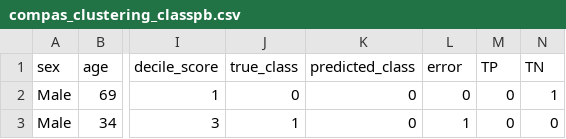
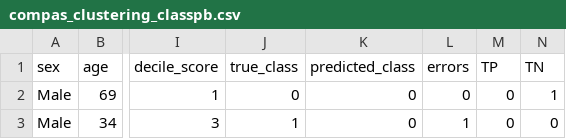
Before and after one commit to emma-ba/Cluster_based_fairness, a CSV file: compas_clustering_classpb.csv, drawn as a sheet; only a part is shown, gaps mark what is left out; the diff names each change by its address in the sheet, - before the commit and + after, or states it on an @@ line.

Commit message:
Data: correct column name for errors

```diff
--- a/compas_clustering_classpb.csv
+++ b/compas_clustering_classpb.csv
-L1: error
+L1: errors
```
Also changed, not shown: 1 other file.
